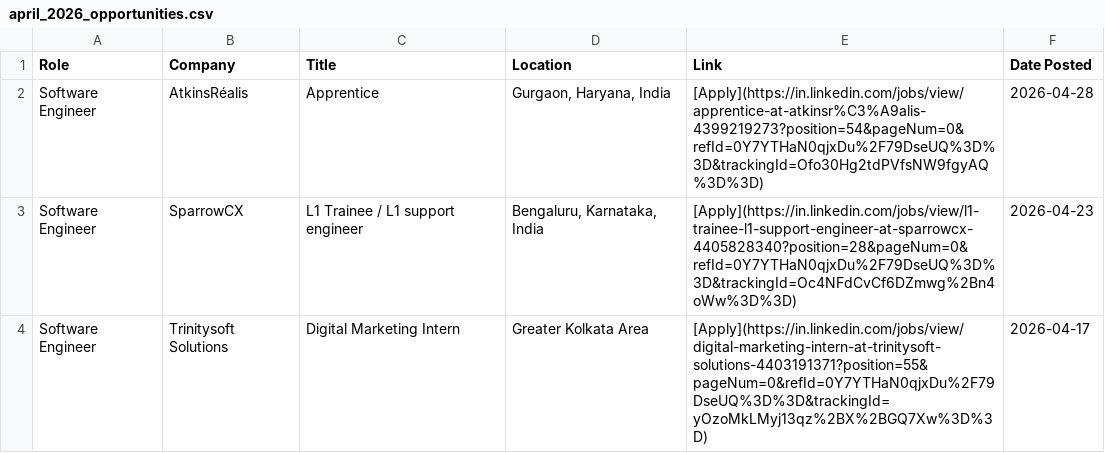
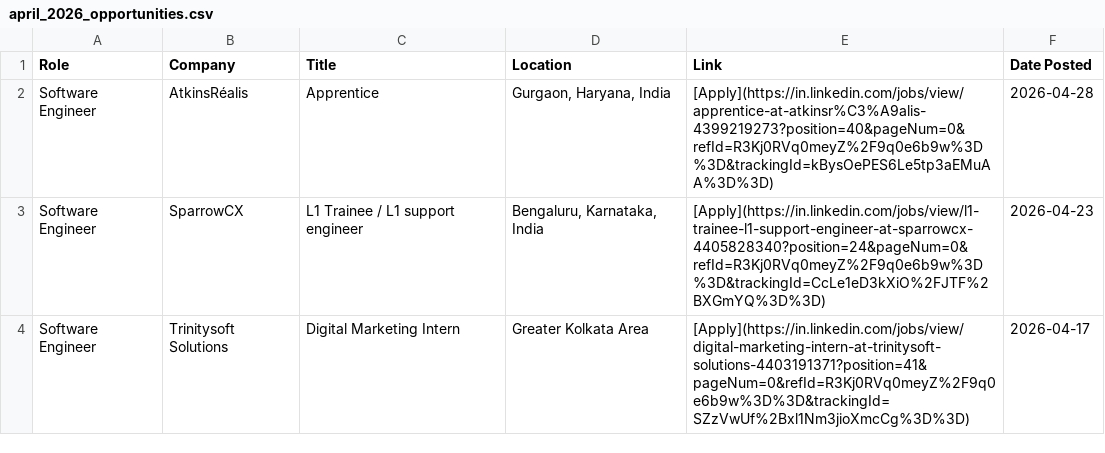
Before and after one commit to IshaCodes04/OpportunityHub, a CSV file: april_2026_opportunities.csv, drawn as a sheet.

Commit message:
🔄 Update: April 2026 job opportunities (Auto)

```diff
--- a/april_2026_opportunities.csv
+++ b/april_2026_opportunities.csv
@@ -1,4 +1,4 @@
 Role,Company,Title,Location,Link,Date Posted
-Software Engineer,AtkinsRéalis,Apprentice,"Gurgaon, Haryana, India",[Apply](https://in.linkedin.com/jobs/view/apprentice-at-atkinsr%C3%A9alis-4399219273?position=54&pageNum=0&refId=0Y7YTHaN0qjxDu%2F79DseUQ%3D%3D&trackingId=Ofo30Hg2tdPVfsNW9fgyAQ%3D%3D),2026-04-28
-Software Engineer,SparrowCX,L1 Trainee / L1 support engineer,"Bengaluru, Karnataka, India",[Apply](https://in.linkedin.com/jobs/view/l1-trainee-l1-support-engineer-at-sparrowcx-4405828340?position=28&pageNum=0&refId=0Y7YTHaN0qjxDu%2F79DseUQ%3D%3D&trackingId=Oc4NFdCvCf6DZmwg%2Bn4oWw%3D%3D),2026-04-23
-Software Engineer,Trinitysoft Solutions,Digital Marketing Intern,Greater Kolkata Area,[Apply](https://in.linkedin.com/jobs/view/digital-marketing-intern-at-trinitysoft-solutions-4403191371?position=55&pageNum=0&refId=0Y7YTHaN0qjxDu%2F79DseUQ%3D%3D&trackingId=yOzoMkLMyj13qz%2BX%2BGQ7Xw%3D%3D),2026-04-17
+Software Engineer,AtkinsRéalis,Apprentice,"Gurgaon, Haryana, India",[Apply](https://in.linkedin.com/jobs/view/apprentice-at-atkinsr%C3%A9alis-4399219273?position=40&pageNum=0&refId=R3Kj0RVq0meyZ%2F9q0e6b9w%3D%3D&trackingId=kBysOePES6Le5tp3aEMuAA%3D%3D),2026-04-28
+Software Engineer,SparrowCX,L1 Trainee / L1 support engineer,"Bengaluru, Karnataka, India",[Apply](https://in.linkedin.com/jobs/view/l1-trainee-l1-support-engineer-at-sparrowcx-4405828340?position=24&pageNum=0&refId=R3Kj0RVq0meyZ%2F9q0e6b9w%3D%3D&trackingId=CcLe1eD3kXiO%2FJTF%2BXGmYQ%3D%3D),2026-04-23
+Software Engineer,Trinitysoft Solutions,Digital Marketing Intern,Greater Kolkata Area,[Apply](https://in.linkedin.com/jobs/view/digital-marketing-intern-at-trinitysoft-solutions-4403191371?position=41&pageNum=0&refId=R3Kj0RVq0meyZ%2F9q0e6b9w%3D%3D&trackingId=SZzVwUf%2Bxl1Nm3jioXmcCg%3D%3D),2026-04-17
```
Also changed, not shown: 1 other file.
